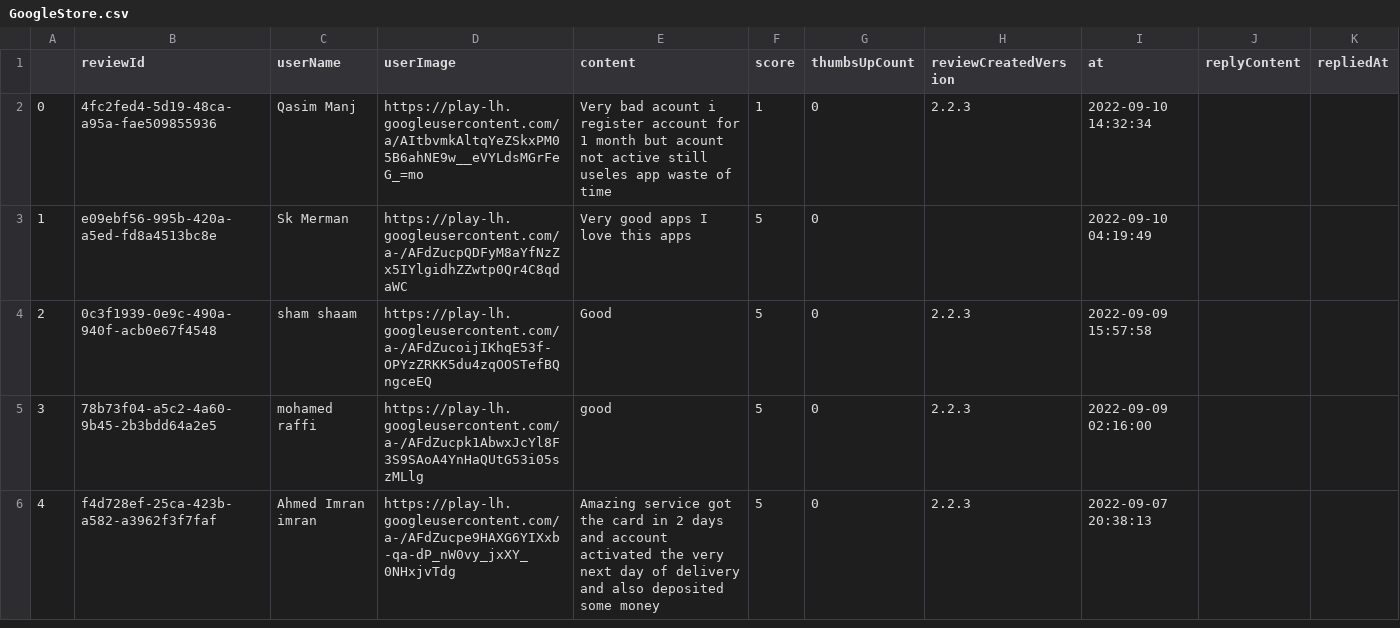
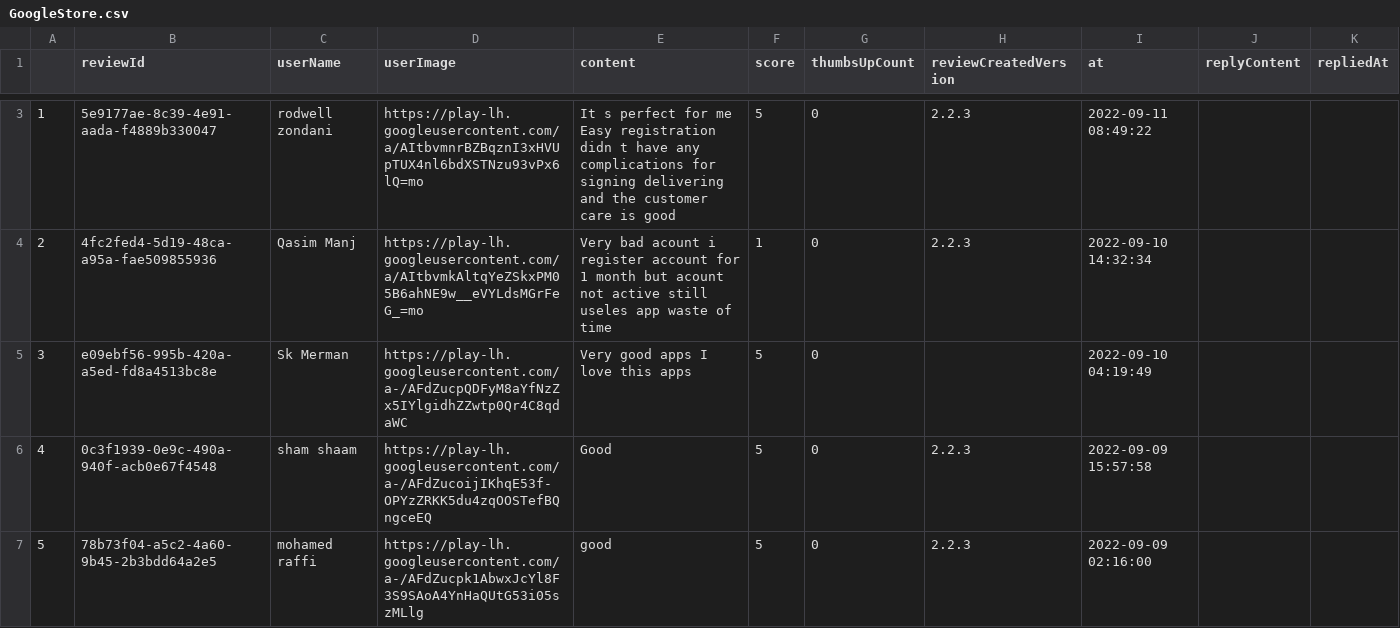
Before and after one commit to shanzaysaeed/sentimentanalysisYAP, a CSV file: GoogleStore.csv, drawn as a sheet; only a part is shown, gaps mark what is left out; the shorter side is filled out with more unchanged rows; addresses are those after the commit; the diff covers the shown part only; the diff names each change by its address in the sheet, - before the commit and + after, or states it on an @@ line.

```diff
--- a/GoogleStore.csv
+++ b/GoogleStore.csv
+row 3: 1 | 5e9177ae-8c39-4e91-aada-f4889b330047 | rodwell zondani | https://play-lh.googleusercontent.com/a/AItbvmnrBZBqznI3xHVUpTUX4nl6bdXSTNzu93vPx6lQ=mo | It s perfect for me Easy registration didn t have any complications for signing delivering and the customer care is good | 5 | 0 | 2.2.3 | 2022-09-11 08:49:22
@@ column A renumbered from row 4 down @@
```
Also changed, not shown: 1 added row and 4 edited cells elsewhere in this file, 1 other file.
